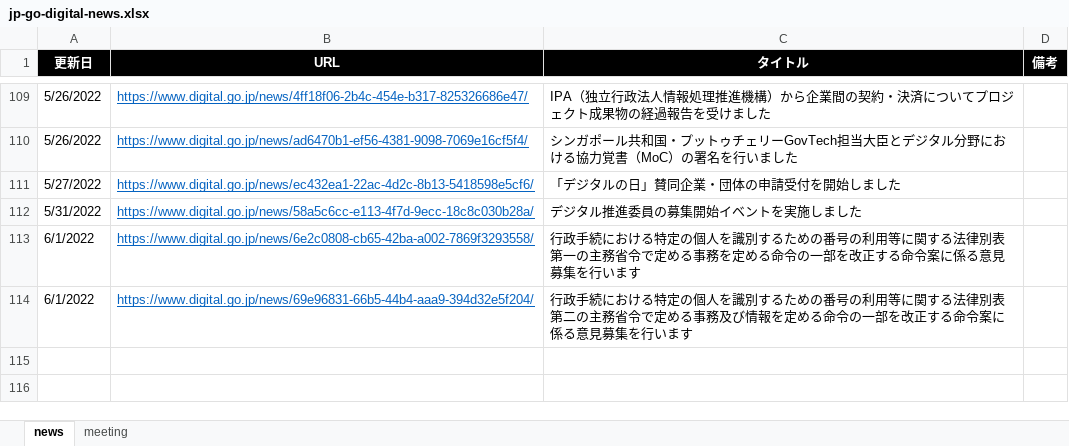
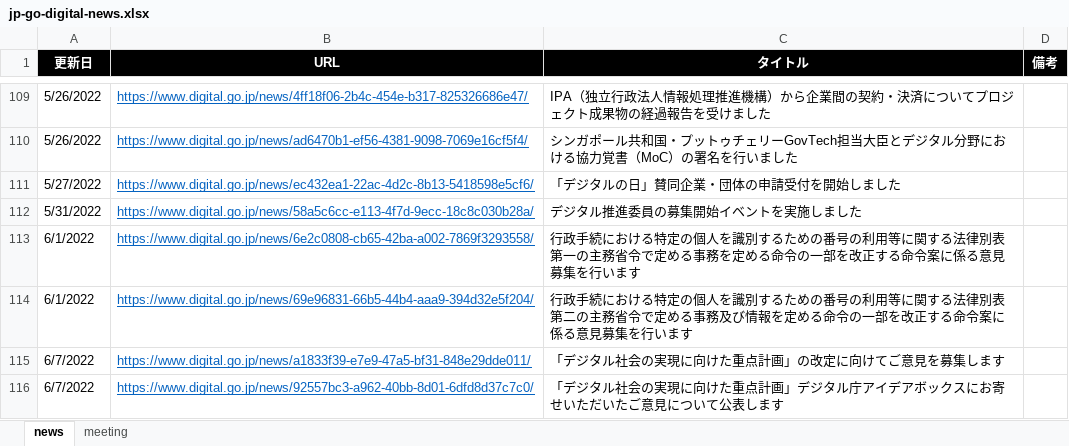
Before and after one commit to c-3lab/jp-go-digital-news, an Excel workbook: jp-go-digital-news.xlsx, sheet news, drawn as a sheet; only a part is shown, gaps mark what is left out; values as stored, in another font and other column widths than the file's, no borders; the diff names each change by its address in the sheet, - before the commit and + after, or states it on an @@ line.

Commit message:
daily update

```diff
--- a/jp-go-digital-news.xlsx (sheet news)
+++ b/jp-go-digital-news.xlsx (sheet news)
+row 115: 6/7/2022 | https://www.digital.go.jp/news/a1833f39-e7e9-47a5-bf31-848e29dde011/ | 「デジタル社会の実現に向けた重点計画」の改定に向けてご意見を募集します
+row 116: 6/7/2022 | https://www.digital.go.jp/news/92557bc3-a962-40bb-8d01-6dfd8d37c7c0/ | 「デジタル社会の実現に向けた重点計画」デジタル庁アイデアボックスにお寄せいただいたご意見について公表します
```
Also changed, not shown: sheet meeting.
